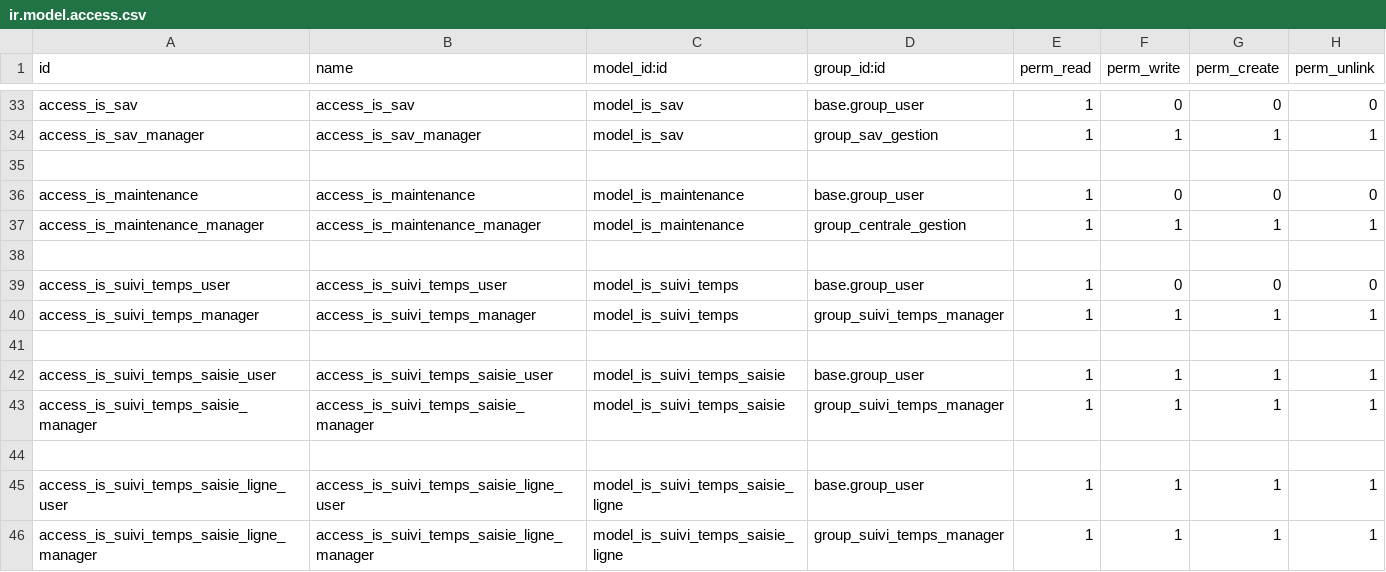
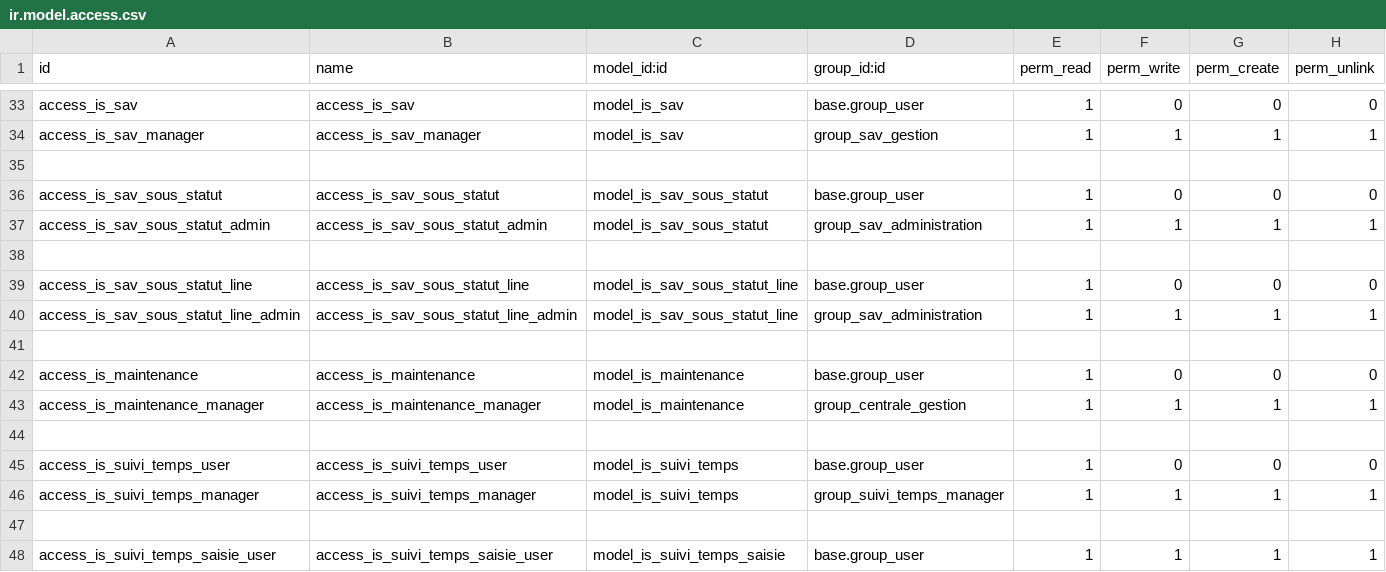
Before and after one commit to tonygalmiche/is_jura_energie_solaire_18, a CSV file: security/ir.model.access.csv, drawn as a sheet; only a part is shown, gaps mark what is left out; the shorter side is filled out with more unchanged rows; the diff names each change by its address in the sheet, - before the commit and + after, or states it on an @@ line.

```diff
--- a/security/ir.model.access.csv
+++ b/security/ir.model.access.csv
+row 36: access_is_sav_sous_statut | access_is_sav_sous_statut | model_is_sav_sous_statut | base.group_user | 1 | 0 | 0 | 0
+row 37: access_is_sav_sous_statut_admin | access_is_sav_sous_statut_admin | model_is_sav_sous_statut | group_sav_administration | 1 | 1 | 1 | 1
+row 38: (empty)
+row 39: access_is_sav_sous_statut_line | access_is_sav_sous_statut_line | model_is_sav_sous_statut_line | base.group_user | 1 | 0 | 0 | 0
+row 40: access_is_sav_sous_statut_line_admin | access_is_sav_sous_statut_line_admin | model_is_sav_sous_statut_line | group_sav_administration | 1 | 1 | 1 | 1
+row 41: (empty)
```
Also changed, not shown: 9 other files.
